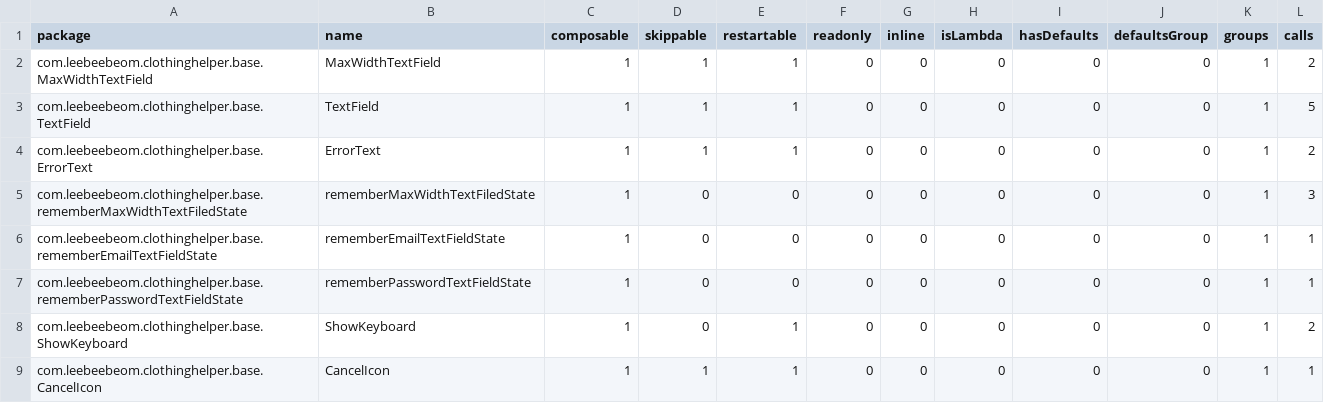
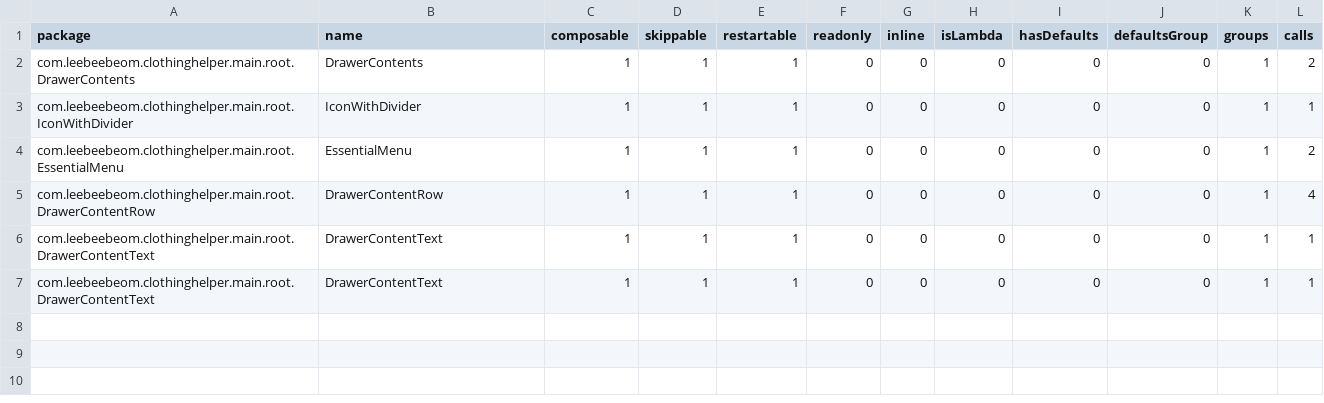
Before and after one commit to leebeebeom2/Clothing_Helper, a CSV file: report/compose-reports/presentation_debug-composables.csv, drawn as a sheet.

```diff
--- a/report/compose-reports/presentation_debug-composables.csv
+++ b/report/compose-reports/presentation_debug-composables.csv
@@ -1,9 +1,7 @@
 package,name,composable,skippable,restartable,readonly,inline,isLambda,hasDefaults,defaultsGroup,groups,calls,
-com.leebeebeom.clothinghelper.base.MaxWidthTextField,MaxWidthTextField,1,1,1,0,0,0,0,0,1,2,
-com.leebeebeom.clothinghelper.base.TextField,TextField,1,1,1,0,0,0,0,0,1,5,
-com.leebeebeom.clothinghelper.base.ErrorText,ErrorText,1,1,1,0,0,0,0,0,1,2,
-com.leebeebeom.clothinghelper.base.rememberMaxWidthTextFiledState,rememberMaxWidthTextFiledState,1,0,0,0,0,0,0,0,1,3,
-com.leebeebeom.clothinghelper.base.rememberEmailTextFieldState,rememberEmailTextFieldState,1,0,0,0,0,0,0,0,1,1,
-com.leebeebeom.clothinghelper.base.rememberPasswordTextFieldState,rememberPasswordTextFieldState,1,0,0,0,0,0,0,0,1,1,
-com.leebeebeom.clothinghelper.base.ShowKeyboard,ShowKeyboard,1,0,1,0,0,0,0,0,1,2,
-com.leebeebeom.clothinghelper.base.CancelIcon,CancelIcon,1,1,1,0,0,0,0,0,1,1,
+com.leebeebeom.clothinghelper.main.root.DrawerContents,DrawerContents,1,1,1,0,0,0,0,0,1,2,
+com.leebeebeom.clothinghelper.main.root.IconWithDivider,IconWithDivider,1,1,1,0,0,0,0,0,1,1,
+com.leebeebeom.clothinghelper.main.root.EssentialMenu,EssentialMenu,1,1,1,0,0,0,0,0,1,2,
+com.leebeebeom.clothinghelper.main.root.DrawerContentRow,DrawerContentRow,1,1,1,0,0,0,0,0,1,4,
+com.leebeebeom.clothinghelper.main.root.DrawerContentText,DrawerContentText,1,1,1,0,0,0,0,0,1,1,
+com.leebeebeom.clothinghelper.main.root.DrawerContentText,DrawerContentText,1,1,1,0,0,0,0,0,1,1,
```
Also changed, not shown: 13 other files.
